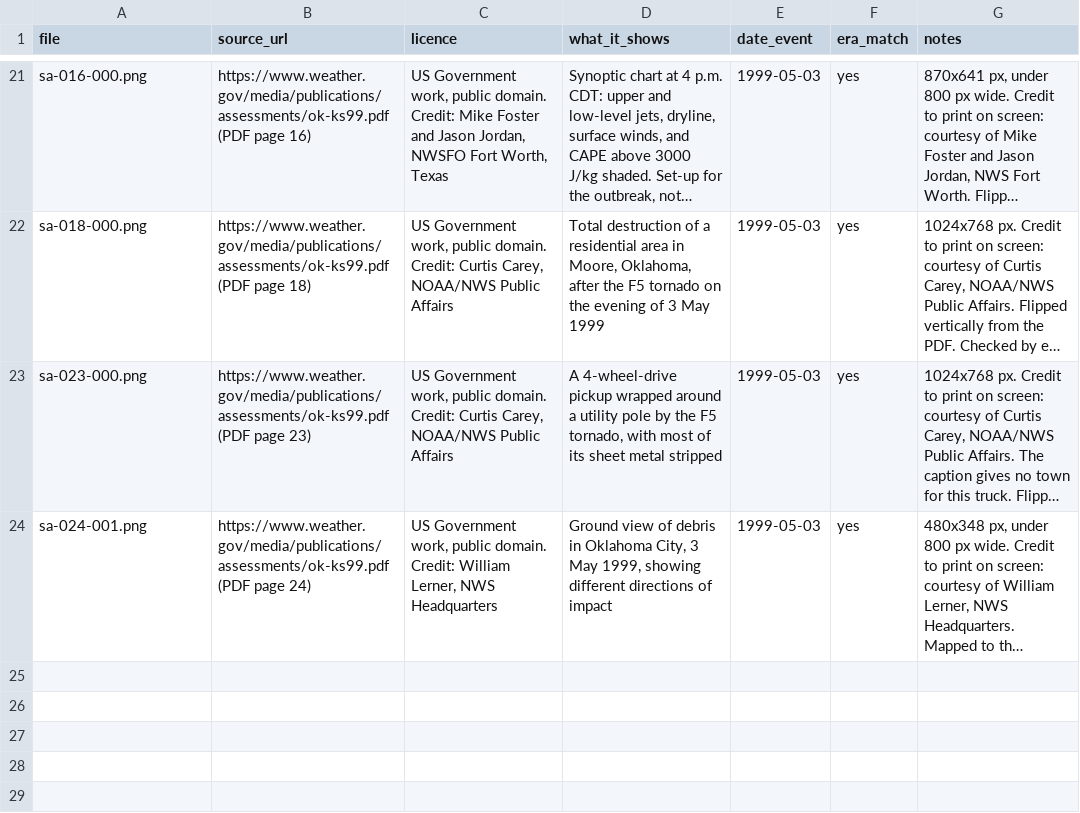
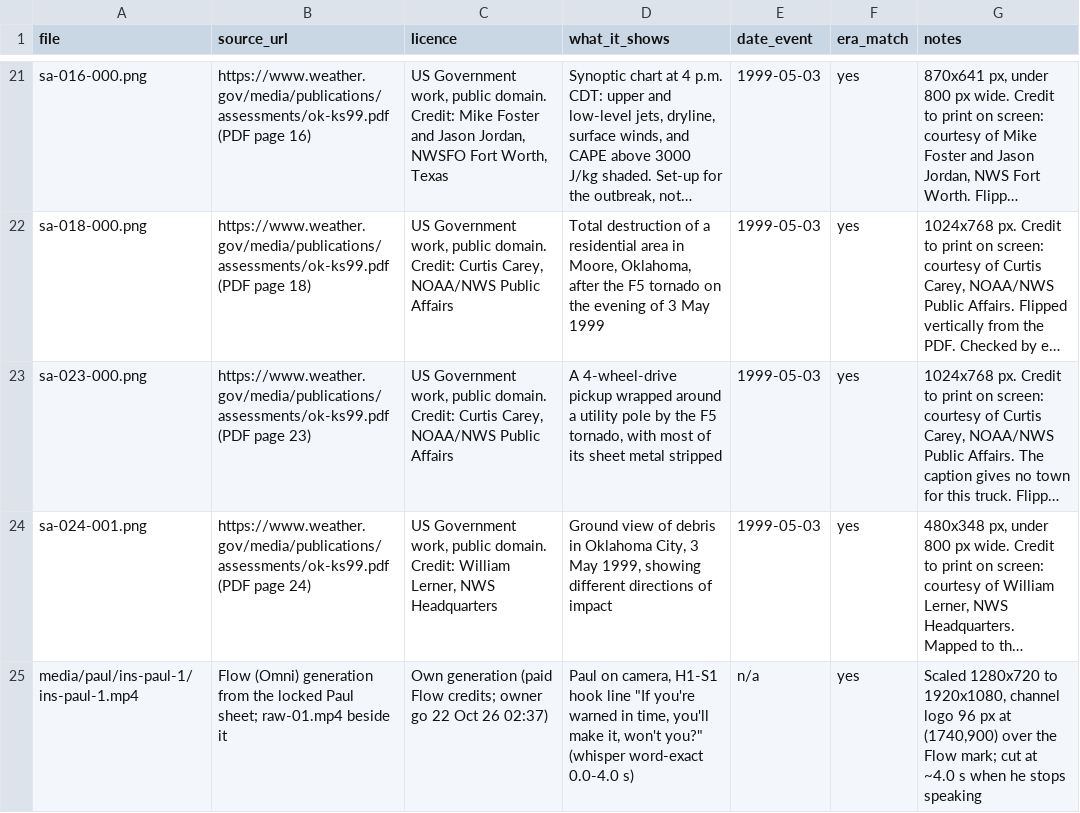
Before and after one commit to sidhartha1s/storm-market, a CSV file: episodes/ep-moore-1999/provenance.csv, drawn as a sheet; only a part is shown, gaps mark what is left out; long unchanged cells end in …; the diff names each change by its address in the sheet, - before the commit and + after, or states it on an @@ line.

Commit message:
ep-moore-1999: A1 re-grade fixes, A5 gains the May 2013 test (word_budget 19:54 PASS), ins-paul-1 provenance

```diff
--- a/episodes/ep-moore-1999/provenance.csv
+++ b/episodes/ep-moore-1999/provenance.csv
+row 25: media/paul/ins-paul-1/ins-paul-1.mp4 | Flow (Omni) generation from the locked Paul sheet; raw-01.mp4 beside it | Own generation (paid Flow credits; owner go 22 Oct 26 02:37) | Paul on camera, H1-S1 hook line "If you're warned in time, you'll make it, won't you?" (whisper word-exact 0.0-4.0 s) | n/a | yes | Scaled 1280x720 to 1920x1080, channel logo 96 px at (1740,900) over the Flow mark; cut at ~4.0 s when he stops speaking
```
Also changed, not shown: 2 other files.
